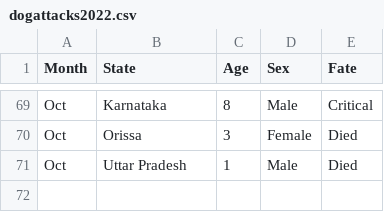
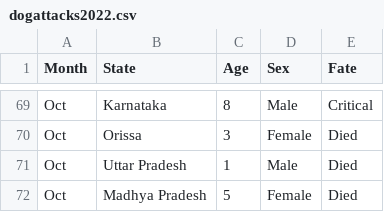
Before and after one commit to anyadoc/FRDattacks-India, a CSV file: dogattacks2022.csv, drawn as a sheet; only a part is shown, gaps mark what is left out; the diff names each change by its address in the sheet, - before the commit and + after, or states it on an @@ line.

Commit message:
MP oCT

```diff
--- a/dogattacks2022.csv
+++ b/dogattacks2022.csv
+row 72: Oct | Madhya Pradesh | 5 | Female | Died
```
